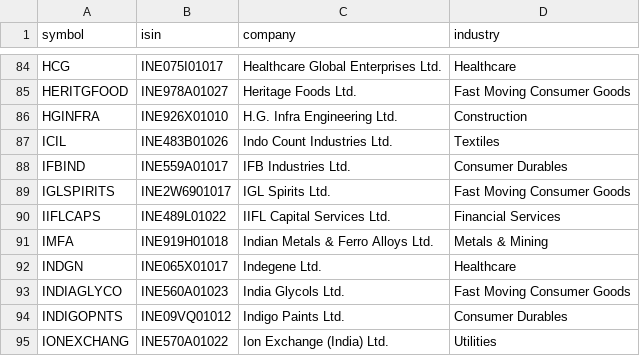
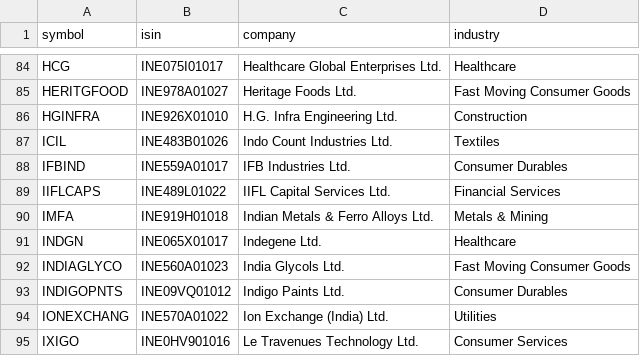
Before and after one commit to Er-Shankar/strategy-dashboard, a CSV file: microcap250_current.csv, drawn as a sheet; only a part is shown, gaps mark what is left out; the shorter side is filled out with more unchanged rows; the diff names each change by its address in the sheet, - before the commit and + after, or states it on an @@ line.

```diff
--- a/microcap250_current.csv
+++ b/microcap250_current.csv
-row 89: IGLSPIRITS | INE2W6901017 | IGL Spirits Ltd. | Fast Moving Consumer Goods
```
Also changed, not shown: changes_microcap250.csv, universe_membership.csv, 1 other file.
